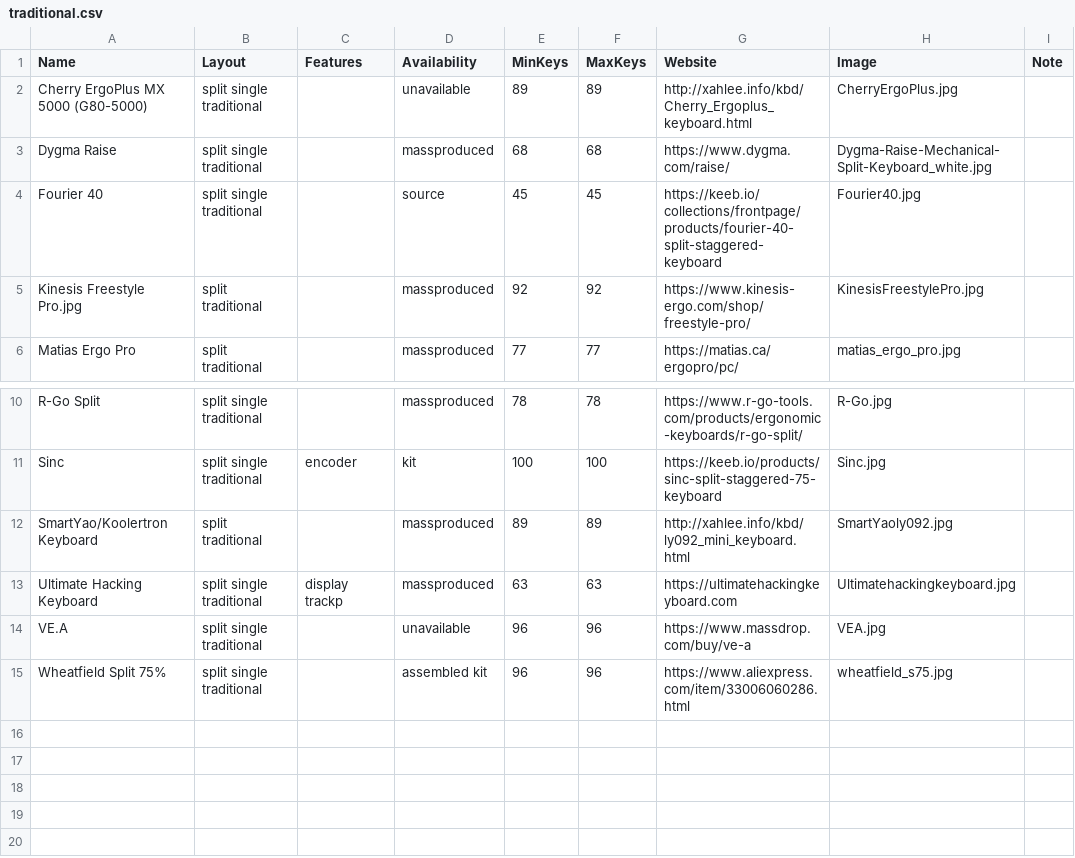
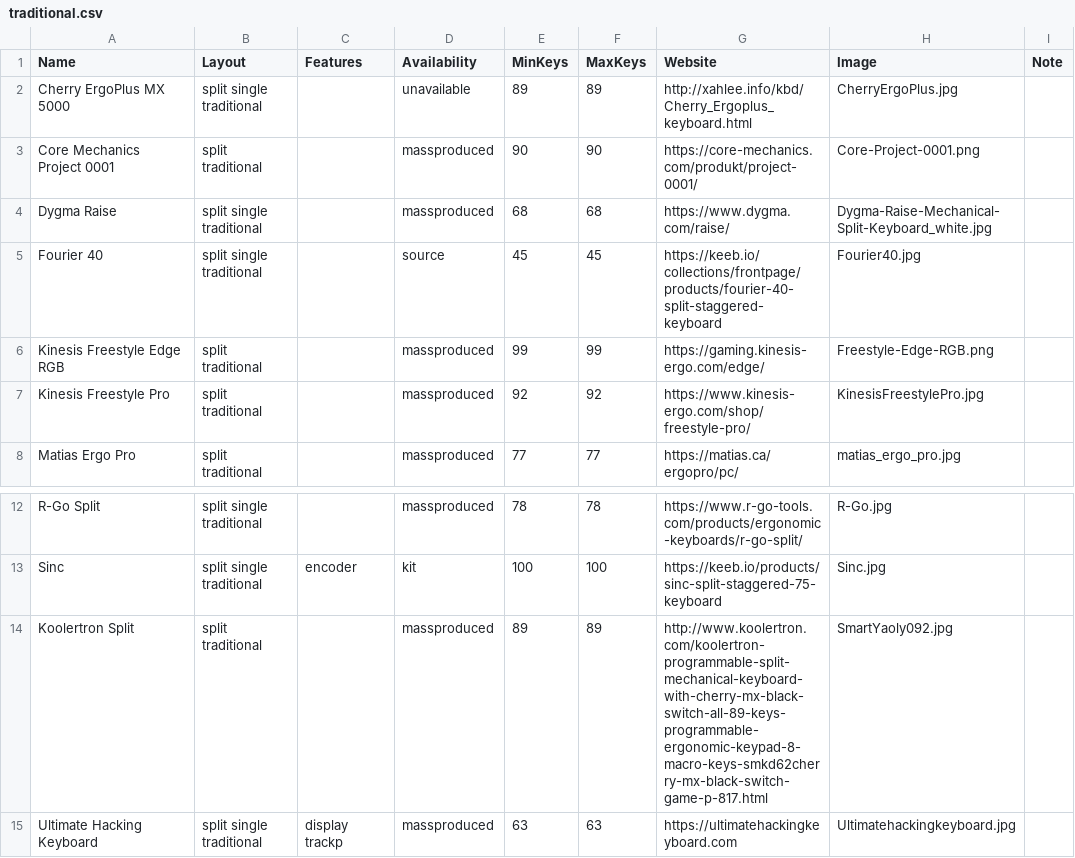
Before and after one commit to Aposymbiont/split-keyboards, a CSV file: traditional.csv, drawn as a sheet; only a part is shown, gaps mark what is left out; the shorter side is filled out with more unchanged rows.

```diff
--- a/traditional.csv
+++ b/traditional.csv
@@ -1,6 +1,8 @@
 Name,Layout,Features,Availability,MinKeys,MaxKeys,Website,Image,Note
-Cherry ErgoPlus MX 5000 (G80-5000),split single traditional,,unavailable,89,89,http://xahlee.info/kbd/Cherry_Ergoplus_keyboard.html,CherryErgoPlus.jpg,
+Cherry ErgoPlus MX 5000,split single traditional,,unavailable,89,89,http://xahlee.info/kbd/Cherry_Ergoplus_keyboard.html,CherryErgoPlus.jpg,
+Core Mechanics Project 0001,split traditional,,massproduced,90,90,https://core-mechanics.com/produkt/project-0001/,Core-Project-0001.png,
 Dygma Raise,split single traditional,,massproduced,68,68,https://www.dygma.com/raise/,Dygma-Raise-Mechanical-Split-Keyboard_white.jpg,
 Fourier 40,split single traditional,,source,45,45,https://keeb.io/collections/frontpage/products/fourier-40-split-staggered-keyboard,Fourier40.jpg,
-Kinesis Freestyle Pro.jpg,split traditional,,massproduced,92,92,https://www.kinesis-ergo.com/shop/freestyle-pro/,KinesisFreestylePro.jpg,
+Kinesis Freestyle Edge RGB,split traditional,,massproduced,99,99,https://gaming.kinesis-ergo.com/edge/,Freestyle-Edge-RGB.png,
+Kinesis Freestyle Pro,split traditional,,massproduced,92,92,https://www.kinesis-ergo.com/shop/freestyle-pro/,KinesisFreestylePro.jpg,
 Matias Ergo Pro,split traditional,,massproduced,77,77,https://matias.ca/ergopro/pc/,matias_ergo_pro.jpg,
@@ -11,3 +13,3 @@ R-Go Split,split single traditional,,massproduced,78,78,https://www.r-go-tools.c
 Sinc,split single traditional,encoder,kit,100,100,https://keeb.io/products/sinc-split-staggered-75-keyboard,Sinc.jpg,
-SmartYao/Koolertron Keyboard,split traditional,,massproduced,89,89,http://xahlee.info/kbd/ly092_mini_keyboard.html,SmartYaoly092.jpg,
+Koolertron Split,split traditional,,massproduced,89,89,http://www.koolertron.com/koolertron-programmable-split-mechanical-keyboard-with-cherry-mx-black-switch-all-89-keys-programmable-ergonomic-keypad-8-macro-keys-smkd62cherry-mx-black-switch-game-p-817.html,SmartYaoly092.jpg,
 Ultimate Hacking Keyboard,split single traditional,display trackp,massproduced,63,63,https://ultimatehackingkeyboard.com,Ultimatehackingkeyboard.jpg,
```
Also changed, not shown: ergo.csv, ortho.csv, 29 other files.
